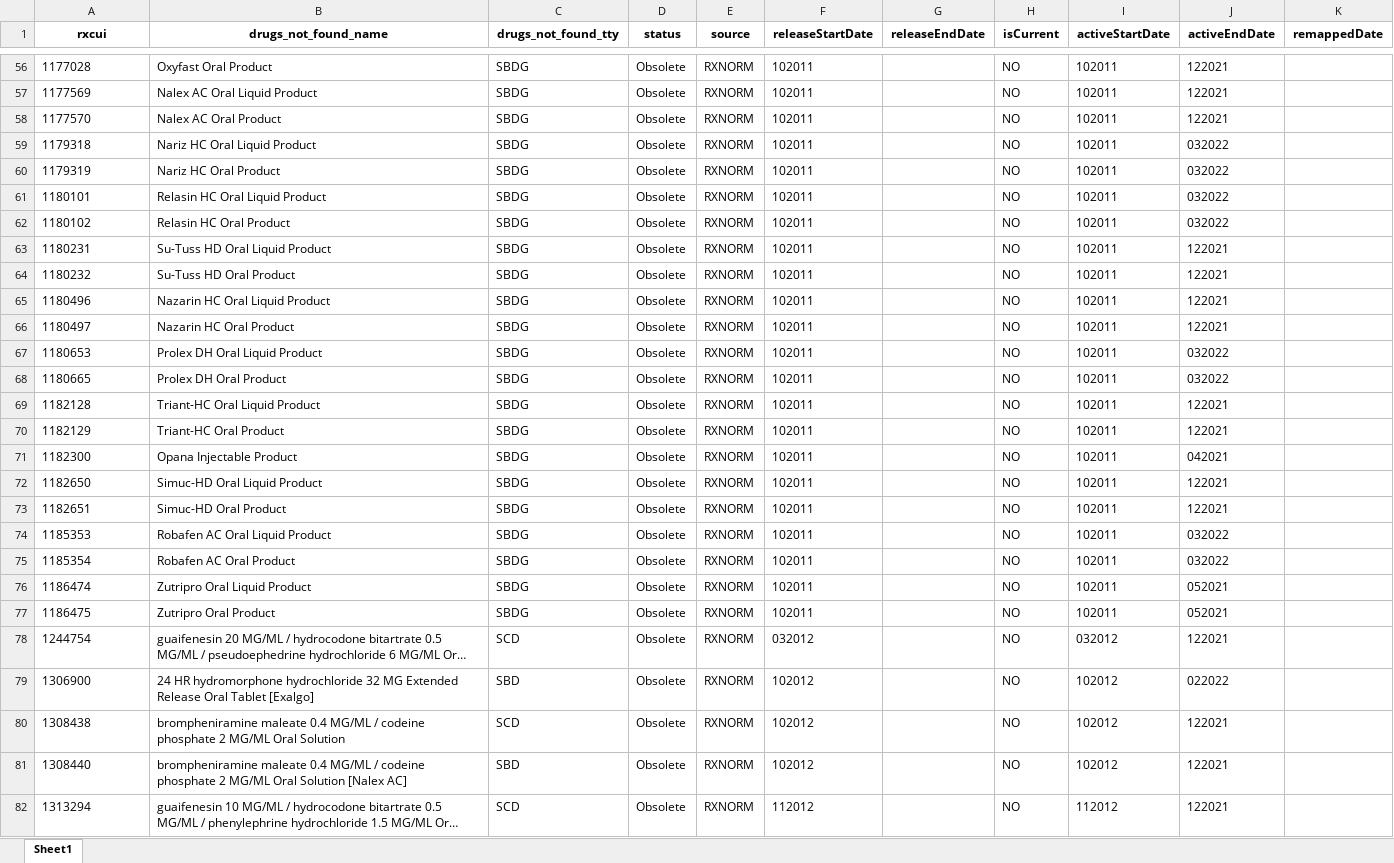
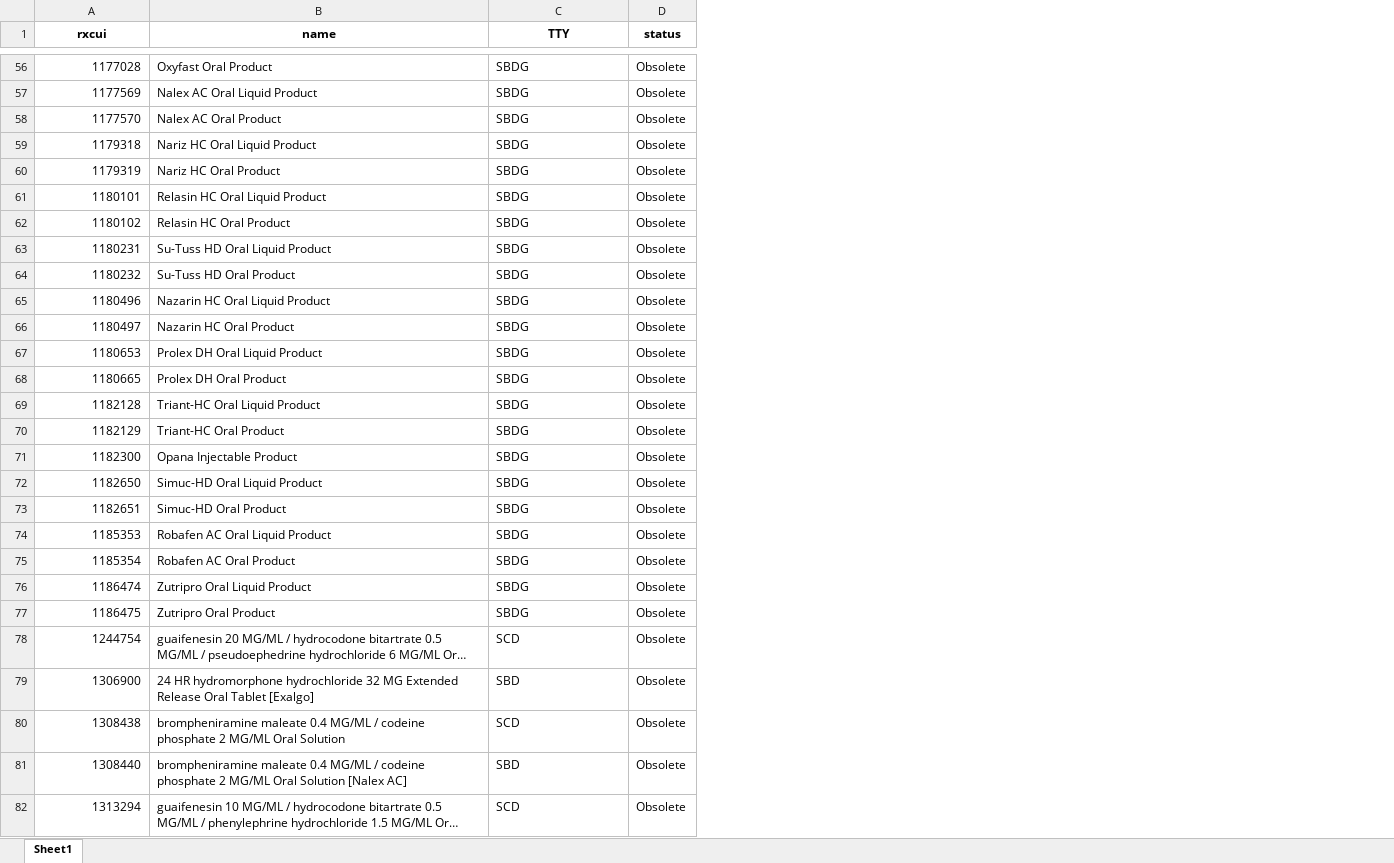
Before and after one commit to danielhmendoza01/Automatic_Code_Sets, an Excel workbook: Opioid/Obsolete_Not_Found.xlsx, sheet Sheet1, drawn as a sheet; only a part is shown, gaps mark what is left out; long unchanged cells end in …; values as stored, in another font and other column widths than the file's, no borders; the diff covers the shown part only; the diff names each change by its address in the sheet, - before the commit and + after, or states it on an @@ line.

```diff
--- a/Opioid/Obsolete_Not_Found.xlsx (sheet Sheet1)
+++ b/Opioid/Obsolete_Not_Found.xlsx (sheet Sheet1)
-column E (source), rows 56-82: all RXNORM
-column F (releaseStartDate), rows 56-82: 102011 | 102011 | 102011 | 102011 | 102011 | 102011 | 102011 | 102011 | 102011 | 102011 | 102011 | 102011 | 102011 | 102011 | 102011 | 102011 | 102011 | 102011 | 102011 | 102011 | 102011 | 102011 | 032012 | 102012 | 102012 | 102012 | 112012
-column G (releaseEndDate), empty
-column H (isCurrent), rows 56-82: all NO
-column I (activeStartDate), rows 56-82: 102011 | 102011 | 102011 | 102011 | 102011 | 102011 | 102011 | 102011 | 102011 | 102011 | 102011 | 102011 | 102011 | 102011 | 102011 | 102011 | 102011 | 102011 | 102011 | 102011 | 102011 | 102011 | 032012 | 102012 | 102012 | 102012 | 112012
-column J (activeEndDate), rows 56-82: 122021 | 122021 | 122021 | 032022 | 032022 | 032022 | 032022 | 122021 | 122021 | 122021 | 122021 | 032022 | 032022 | 122021 | 122021 | 042021 | 122021 | 122021 | 032022 | 032022 | 052021 | 052021 | 122021 | 022022 | 122021 | 122021 | 122021
-column K (remappedDate), empty
-B1: drugs_not_found_name
+B1: name
-C1: drugs_not_found_tty
+C1: TTY
-A56:A82 alignment: left
+A56:A82 alignment: right
```
Also changed, not shown: cell formats elsewhere in this sheet, Antidepressant/Active_Not_Found_Antidepressant.xlsx, Antidepressant/New_Antidepressant_Added.xlsx, 15 other files.
